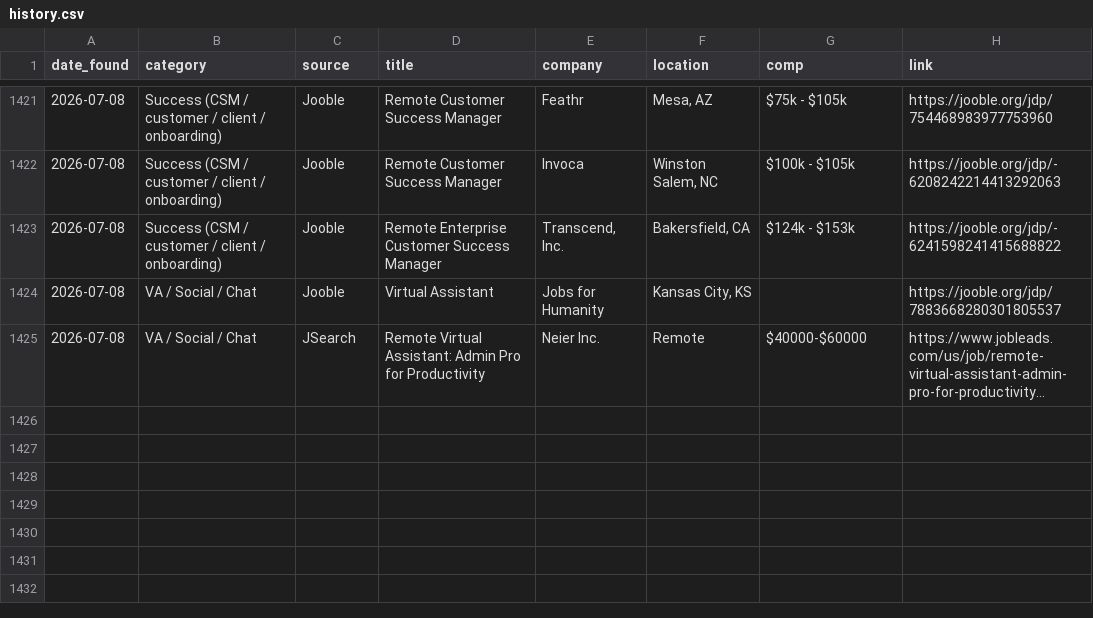
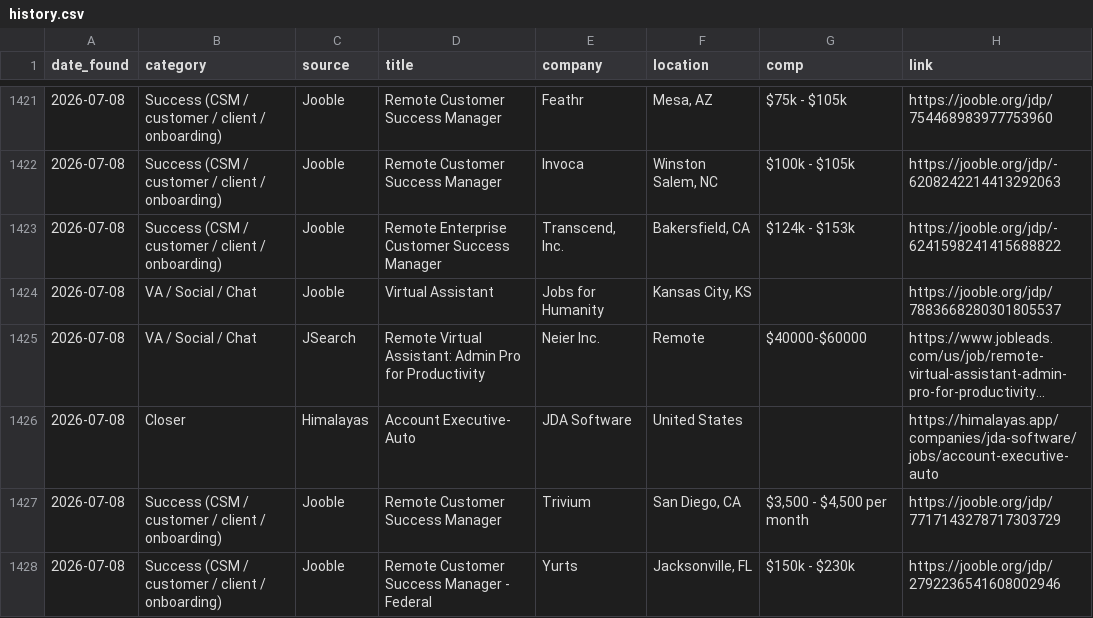
Before and after one commit to annaaimodel/better-prompt-ai-main, a CSV file: jobs/history.csv, drawn as a sheet; only a part is shown, gaps mark what is left out; long unchanged cells end in …; the diff names each change by its address in the sheet, - before the commit and + after, or states it on an @@ line.

```diff
--- a/jobs/history.csv
+++ b/jobs/history.csv
+row 1426: 2026-07-08 | Closer | Himalayas | Account Executive- Auto | JDA Software | United States |  | https://himalayas.app/companies/jda-software/jobs/account-executive-auto
+row 1427: 2026-07-08 | Success (CSM / customer / client / onboarding) | Jooble | Remote Customer Success Manager | Trivium | San Diego, CA | $3,500 - $4,500 per month | https://jooble.org/jdp/7717143278717303729
+row 1428: 2026-07-08 | Success (CSM / customer / client / onboarding) | Jooble | Remote Customer Success Manager - Federal | Yurts | Jacksonville, FL | $150k - $230k | https://jooble.org/jdp/2792236541608002946
```
Also changed, not shown: jobs/daily/2026-07-08.csv, 4 other files.
